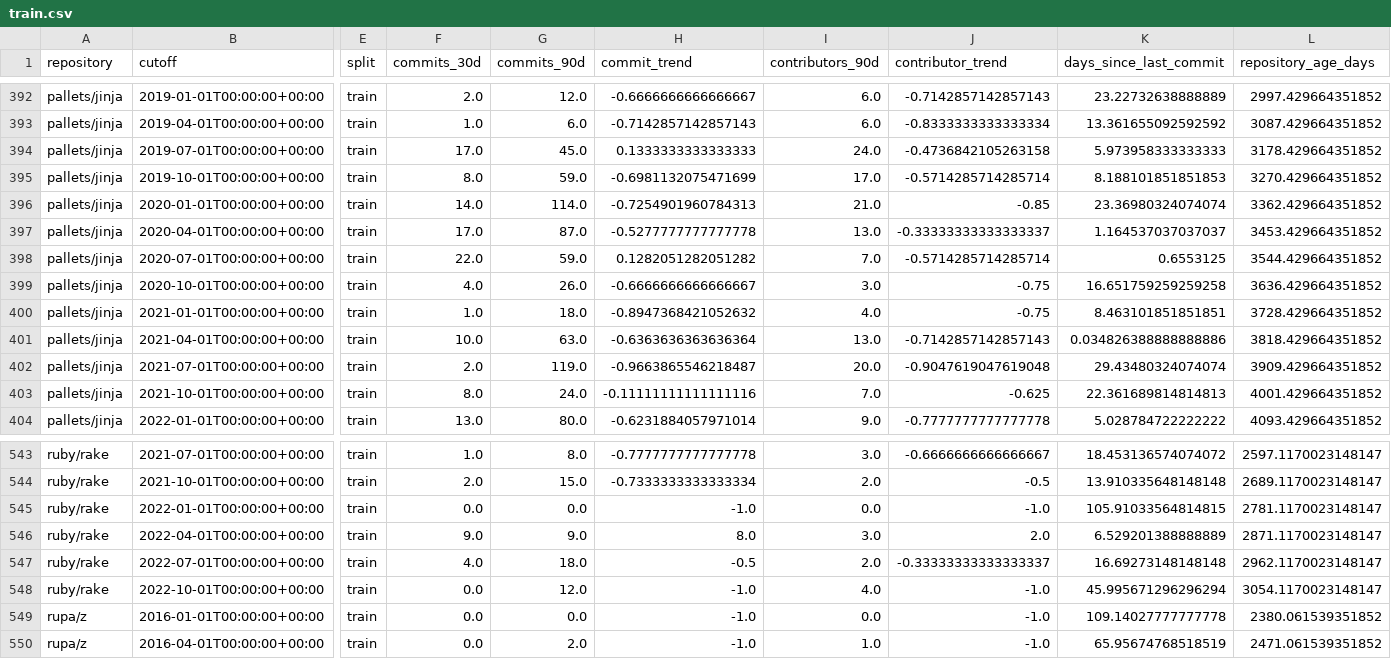
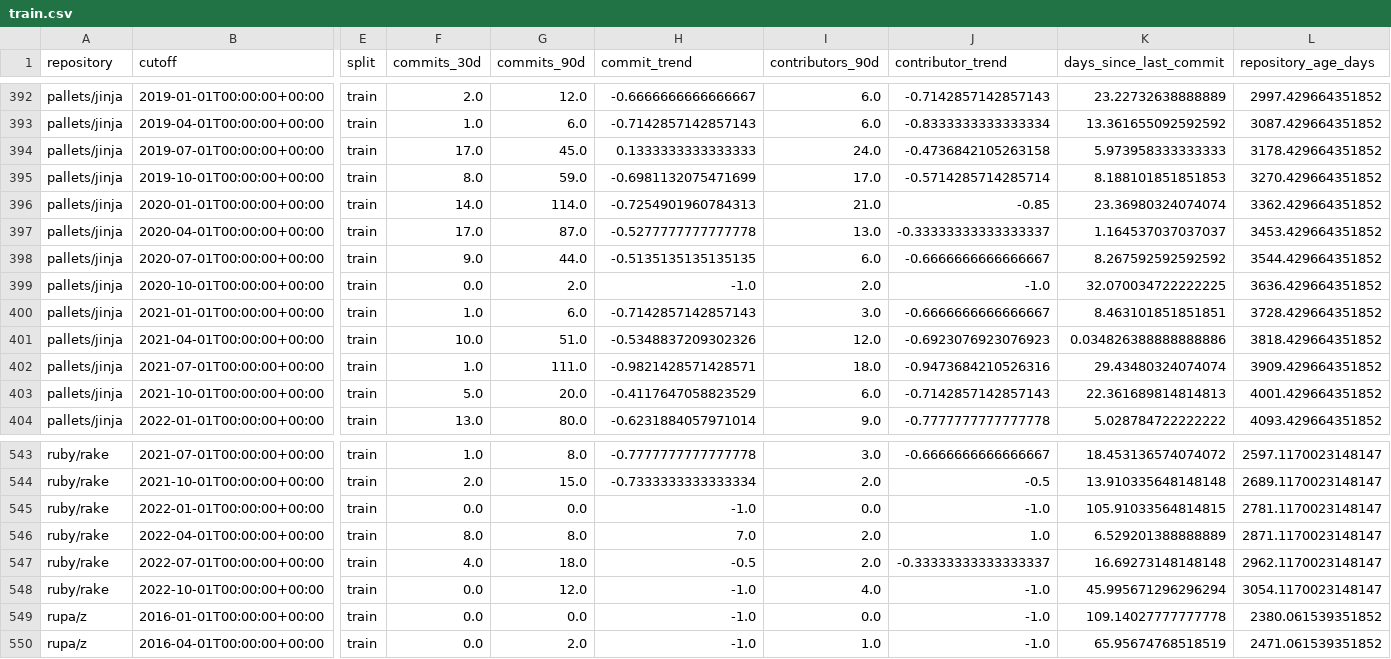
Before and after one commit to AryanSingh-07/repopulse, a CSV file: data/train.csv, drawn as a sheet; only a part is shown, gaps mark what is left out; the diff covers the shown part only; the diff names each change by its address in the sheet, - before the commit and + after, or states it on an @@ line.

```diff
--- a/data/train.csv
+++ b/data/train.csv
-F398 (commits_30d): 22.0
+F398 (commits_30d): 9.0
-G398 (commits_90d): 59.0
+G398 (commits_90d): 44.0
-H398 (commit_trend): 0.1282051282051282
+H398 (commit_trend): -0.5135135135135135
-I398 (contributors_90d): 7.0
+I398 (contributors_90d): 6.0
-J398 (contributor_trend): -0.5714285714285714
+J398 (contributor_trend): -0.6666666666666667
-K398 (days_since_last_commit): 0.6553125
+K398 (days_since_last_commit): 8.267592592592592
-F399 (commits_30d): 4.0
+F399 (commits_30d): 0.0
-G399 (commits_90d): 26.0
+G399 (commits_90d): 2.0
-H399 (commit_trend): -0.6666666666666667
+H399 (commit_trend): -1.0
-I399 (contributors_90d): 3.0
+I399 (contributors_90d): 2.0
-J399 (contributor_trend): -0.75
+J399 (contributor_trend): -1.0
-K399 (days_since_last_commit): 16.651759259259258
+K399 (days_since_last_commit): 32.070034722222225
-G400 (commits_90d): 18.0
+G400 (commits_90d): 6.0
-H400 (commit_trend): -0.8947368421052632
+H400 (commit_trend): -0.7142857142857143
-I400 (contributors_90d): 4.0
+I400 (contributors_90d): 3.0
-J400 (contributor_trend): -0.75
+J400 (contributor_trend): -0.6666666666666667
-G401 (commits_90d): 63.0
+G401 (commits_90d): 51.0
-H401 (commit_trend): -0.6363636363636364
+H401 (commit_trend): -0.5348837209302326
-I401 (contributors_90d): 13.0
+I401 (contributors_90d): 12.0
-J401 (contributor_trend): -0.7142857142857143
+J401 (contributor_trend): -0.6923076923076923
-F402 (commits_30d): 2.0
+F402 (commits_30d): 1.0
-G402 (commits_90d): 119.0
+G402 (commits_90d): 111.0
-H402 (commit_trend): -0.9663865546218487
+H402 (commit_trend): -0.9821428571428571
-I402 (contributors_90d): 20.0
+I402 (contributors_90d): 18.0
-J402 (contributor_trend): -0.9047619047619048
+J402 (contributor_trend): -0.9473684210526316
-F403 (commits_30d): 8.0
+F403 (commits_30d): 5.0
-G403 (commits_90d): 24.0
+G403 (commits_90d): 20.0
-H403 (commit_trend): -0.11111111111111116
+H403 (commit_trend): -0.4117647058823529
-I403 (contributors_90d): 7.0
+I403 (contributors_90d): 6.0
-J403 (contributor_trend): -0.625
+J403 (contributor_trend): -0.7142857142857143
-F546 (commits_30d): 9.0
+F546 (commits_30d): 8.0
-G546 (commits_90d): 9.0
+G546 (commits_90d): 8.0
-H546 (commit_trend): 8.0
+H546 (commit_trend): 7.0
-I546 (contributors_90d): 3.0
+I546 (contributors_90d): 2.0
-J546 (contributor_trend): 2.0
+J546 (contributor_trend): 1.0
```
Also changed, not shown: 104 edited cells elsewhere in this file, data/historical_windows.csv, data/test.csv, 14 other files.
